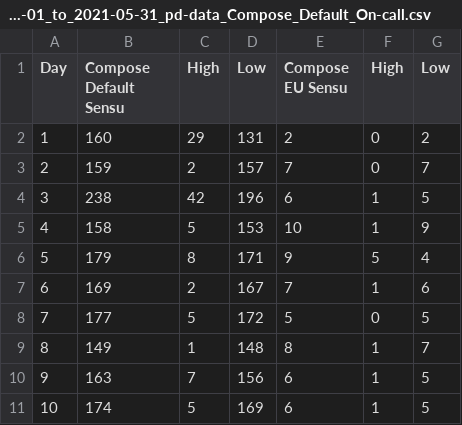
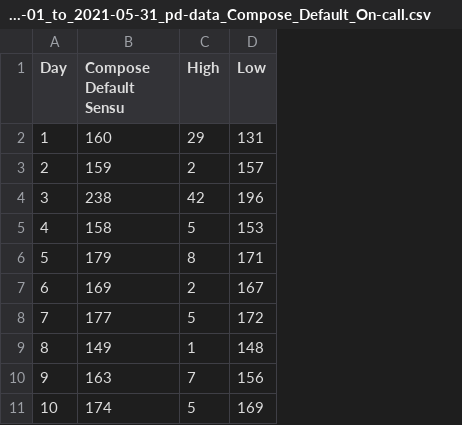
Before and after one commit to parkdj1/2021-pd-mor-tool, a CSV file: examples/2021-05-01_to_2021-05-31_pd-data_Compose_Default_On-call.csv, drawn as a sheet; only a part is shown; the diff names each change by its address in the sheet, - before the commit and + after, or states it on an @@ line.

```diff
--- a/examples/2021-05-01_to_2021-05-31_pd-data_Compose_Default_On-call.csv
+++ b/examples/2021-05-01_to_2021-05-31_pd-data_Compose_Default_On-call.csv
-column E (Compose EU Sensu), rows 2-11: 2 | 7 | 6 | 10 | 9 | 7 | 5 | 8 | 6 | 6
-column F (High), rows 2-11: 0 | 0 | 1 | 1 | 5 | 1 | 0 | 1 | 1 | 1
-column G (Low), rows 2-11: 2 | 7 | 5 | 9 | 4 | 6 | 5 | 7 | 5 | 5
```
Also changed, not shown: 6 other files.
